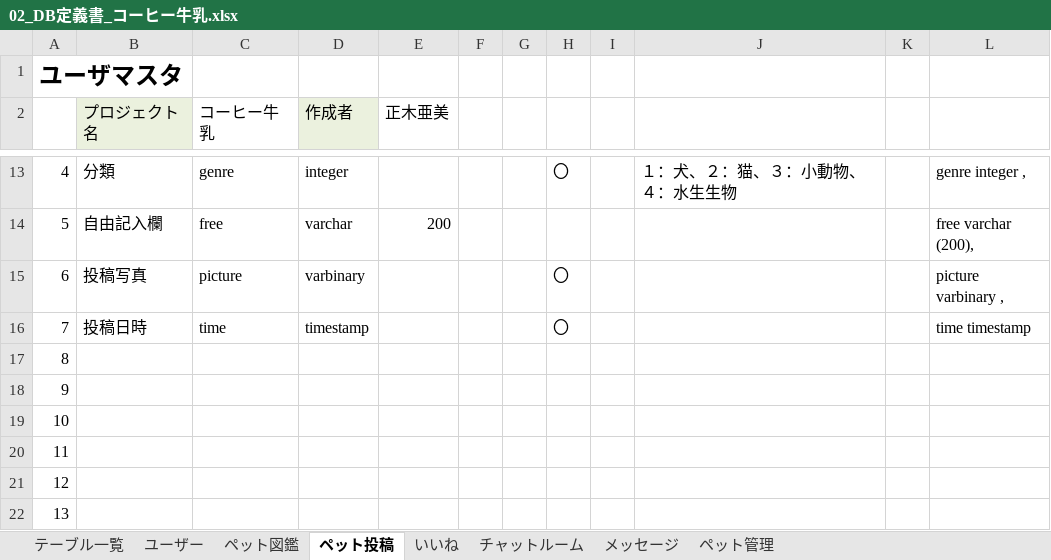
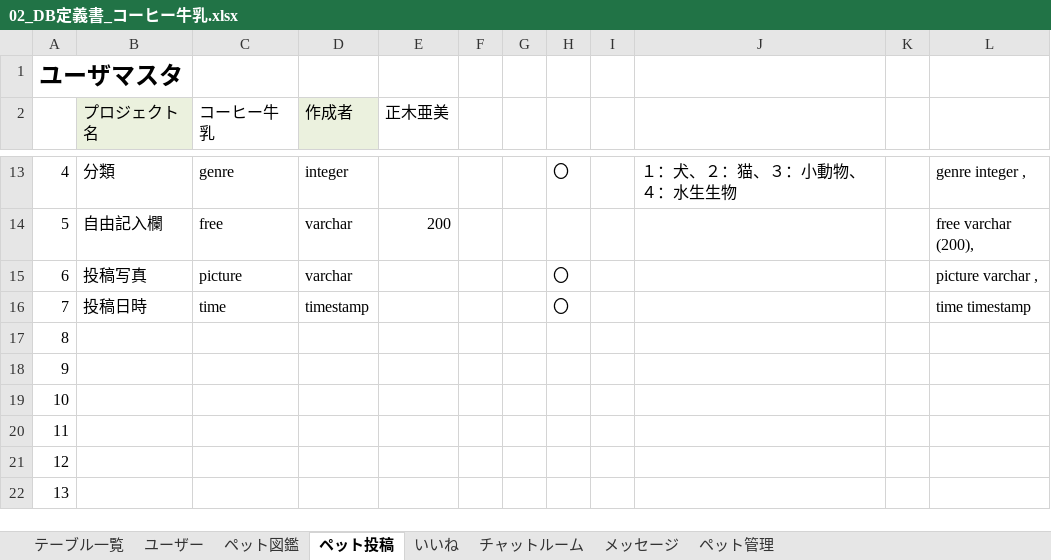
Before and after one commit to dojo2023/C-3, an Excel workbook: doc/02_DB定義書_コーヒー牛乳.xlsx, sheet ペット投稿, drawn as a sheet; only a part is shown, gaps mark what is left out; values as stored, in another font and other column widths than the file's, no borders; the diff names each change by its address in the sheet, - before the commit and + after, or states it on an @@ line.

```diff
--- a/doc/02_DB定義書_コーヒー牛乳.xlsx (sheet ペット投稿)
+++ b/doc/02_DB定義書_コーヒー牛乳.xlsx (sheet ペット投稿)
-D15 (作成者): varbinary
+D15 (作成者): varchar
-L15: picture varbinary ,
+L15: picture varchar ,
```
Also changed, not shown: 3 other files.
